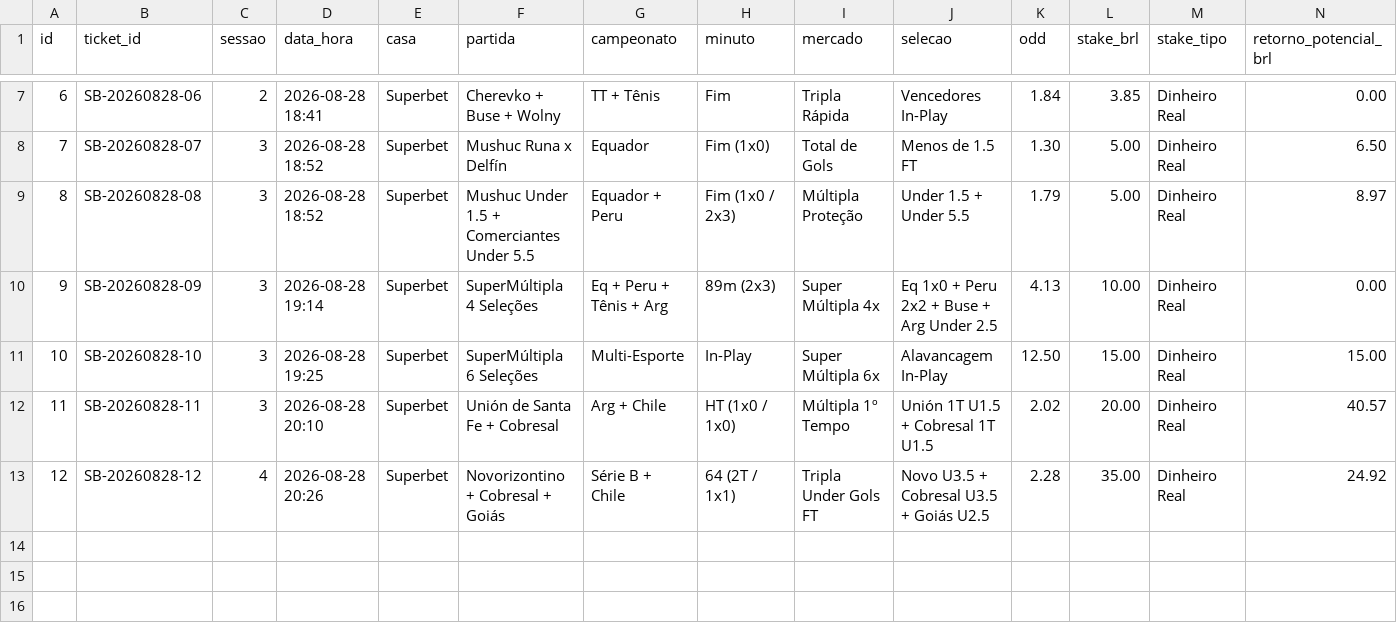
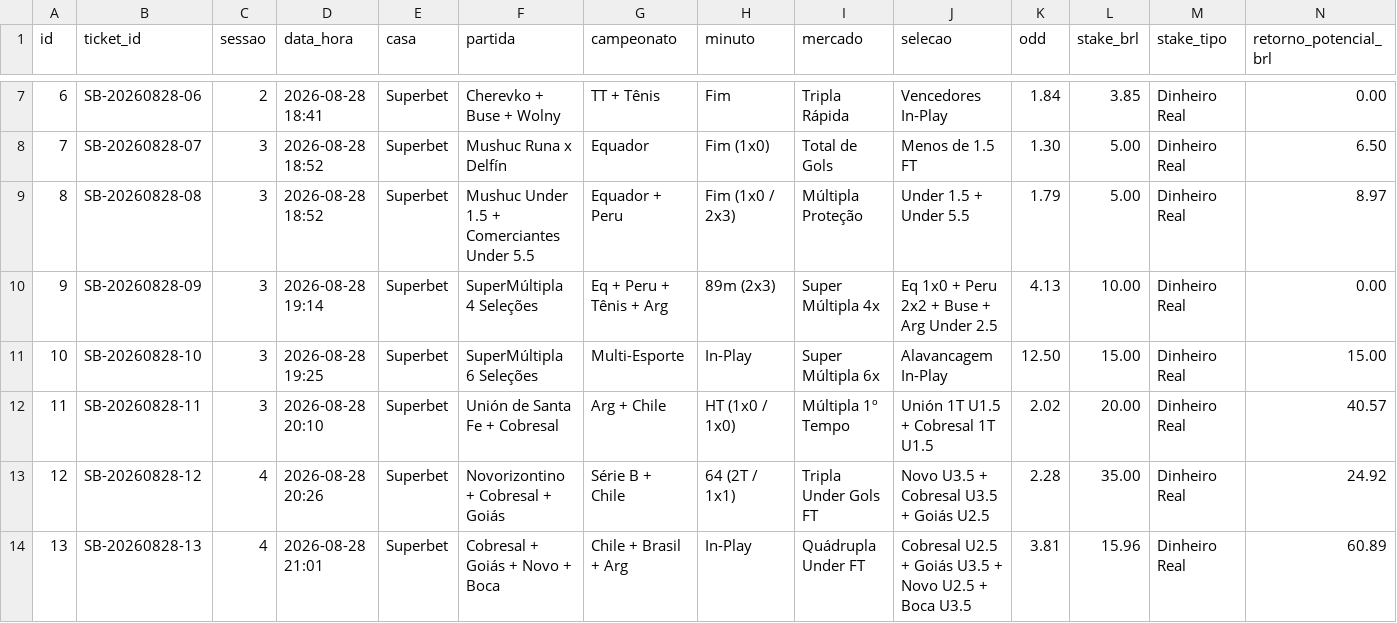
Before and after one commit to cspgabriel/superbet-robo-gestao-banca, a CSV file: data/bets.csv, drawn as a sheet; only a part is shown, gaps mark what is left out; rows hold the shown columns only; the diff names each change by its address in the sheet, - before the commit and + after, or states it on an @@ line.

Commit message:
feat: place autonomous Ticket #SB-13 (R$ 15.96 @ 3.81 -> R$ 60.89) targeting final bankroll of R$ 100.89

```diff
--- a/data/bets.csv
+++ b/data/bets.csv
+row 14: 13 | SB-20260828-13 | 4 | 2026-08-28 21:01 | Superbet | Cobresal + Goiás + Novo + Boca | Chile + Brasil + Arg | In-Play | Quádrupla Under FT | Cobresal U2.5 + Goiás U3.5 + Novo U2.5 + Boca U3.5 | 3.81 | 15.96 | Dinheiro Real | 60.89
```
Also changed, not shown: 2 other files.
